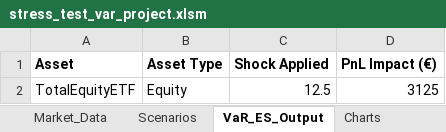
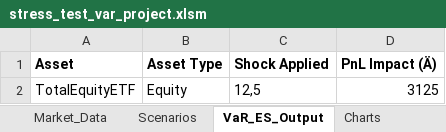
Before and after one commit to marwanferreira/portfolio-risk-simulator-vba, an Excel workbook: stress_test_var_project.xlsm, sheet VaR_ES_Output, drawn as a sheet; values as stored, in another font and other column widths than the file's, no borders; the diff names each change by its address in the sheet, - before the commit and + after, or states it on an @@ line.

```diff
--- a/stress_test_var_project.xlsm (sheet VaR_ES_Output)
+++ b/stress_test_var_project.xlsm (sheet VaR_ES_Output)
-D1: PnL Impact (€)
+D1: PnL Impact (Ä)
-C2 (Shock Applied): 12.5
+C2 (Shock Applied): 12,5
```
Also changed, not shown: sheet Market_Data.
